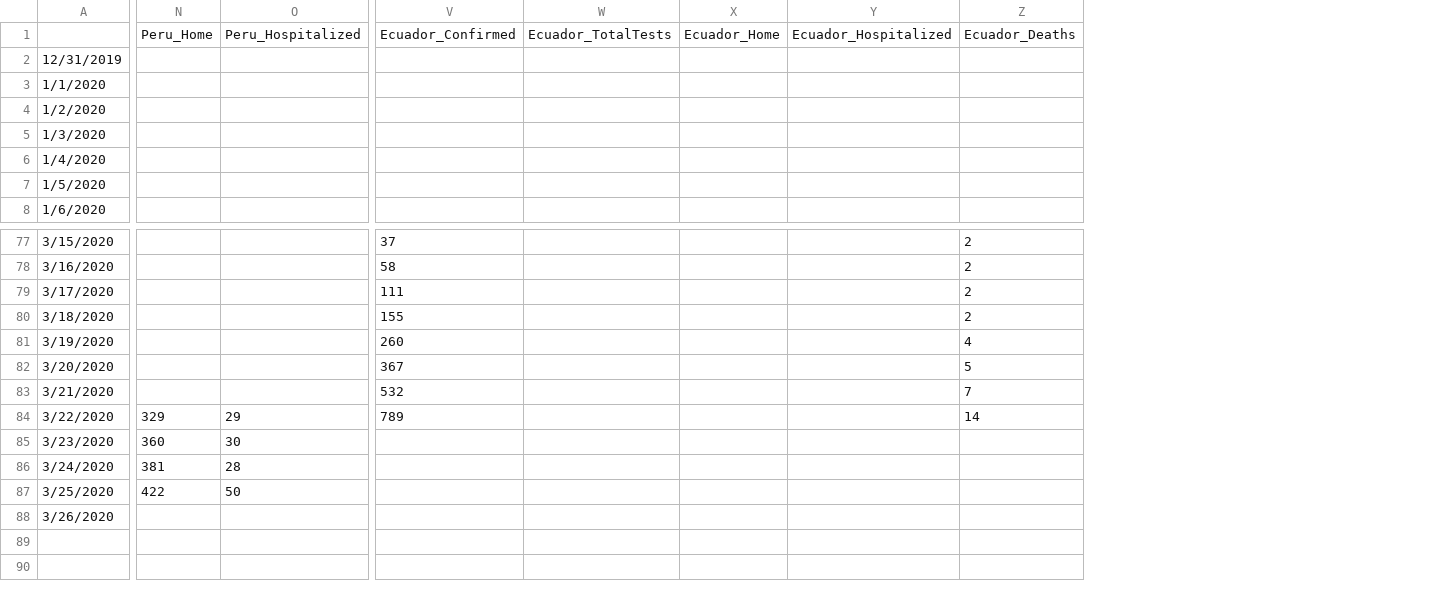
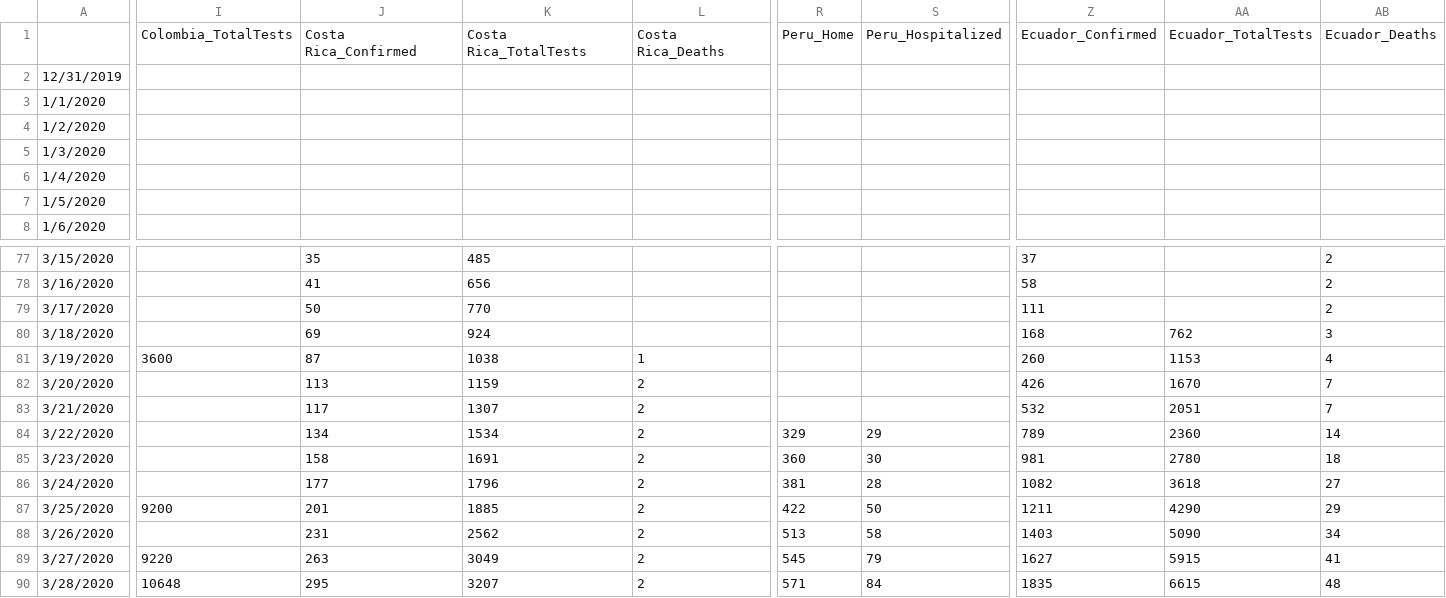
Before and after one commit to abishalom/Covid19_Analysis, a CSV file: Covid19_Data.csv, drawn as a sheet; only a part is shown, gaps mark what is left out; removed rows and columns are numbered as before the commit, all else as after; rows hold the shown columns only; the diff covers the shown part only; the diff names each change by its address in the sheet, - before the commit and + after, or states it on an @@ line.

Commit message:
Updated data

```diff
--- a/Covid19_Data.csv
+++ b/Covid19_Data.csv
+column I, row 1: Colombia_TotalTests; rows 81-87: 3600 |  |  |  |  |  | 9200
+column J, row 1: Costa Rica_Confirmed; rows 77-88: 35 | 41 | 50 | 69 | 87 | 113 | 117 | 134 | 158 | 177 | 201 | 231
+column K, row 1: Costa Rica_TotalTests; rows 77-88: 485 | 656 | 770 | 924 | 1038 | 1159 | 1307 | 1534 | 1691 | 1796 | 1885 | 2562
+column L, row 1: Costa Rica_Deaths; rows 81-88: 1 | 2 | 2 | 2 | 2 | 2 | 2 | 2
-column W, row 1: Ecuador_TotalTests
-column X, row 1: Ecuador_Home
-column Y, row 1: Ecuador_Hospitalized
+column AA, row 1: Ecuador_TotalTests; rows 80-88: 762 | 1153 | 1670 | 2051 | 2360 | 2780 | 3618 | 4290 | 5090
-Z80: 155
+Z80: 168
-AB80: 2
+AB80: 3
-Z82: 367
+Z82: 426
-AB82: 5
+AB82: 7
-Z85: (empty)
+Z85: 981
-AB85: (empty)
+AB85: 18
-Z86: (empty)
+Z86: 1082
-AB86: (empty)
+AB86: 27
-Z87: (empty)
+Z87: 1211
-AB87: (empty)
+AB87: 29
-R88: (empty)
+R88: 513
-S88: (empty)
+S88: 58
-Z88: (empty)
+Z88: 1403
-AB88: (empty)
+AB88: 34
+row 89: 3/27/2020 | 9220 | 263 | 3049 | 2 | 545 | 79 | 1627 | 5915 | 41
+row 90: 3/28/2020 | 10648 | 295 | 3207 | 2 | 571 | 84 | 1835 | 6615 | 48
```
Also changed, not shown: 3 edited cells elsewhere in this file, 1 other file.
